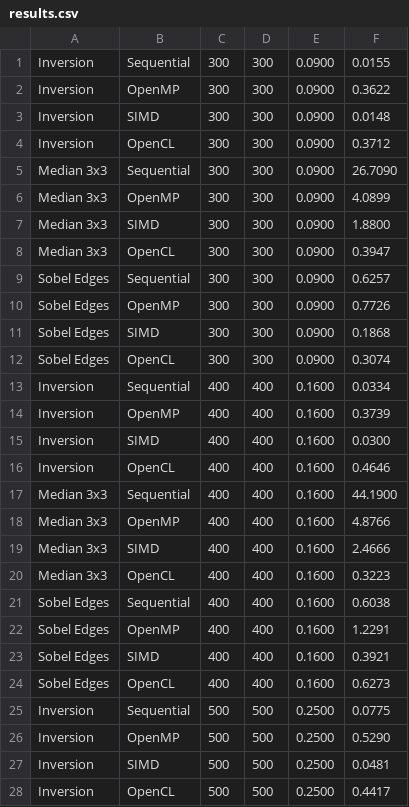
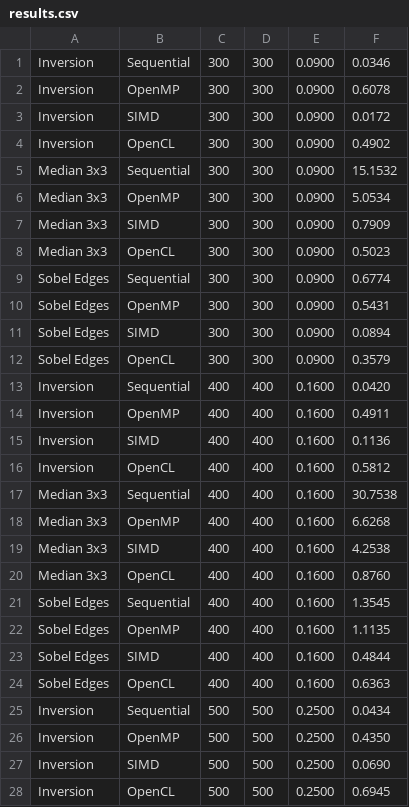
Before and after one commit to bpl1337/image-filters, a CSV file: results.csv, drawn as a sheet; only a part is shown; the diff covers the shown part only.

```diff
--- a/results.csv
+++ b/results.csv
@@ -1,28 +1,28 @@
-Inversion,Sequential,300,300,0.0900,0.0155
-Inversion,OpenMP,300,300,0.0900,0.3622
-Inversion,SIMD,300,300,0.0900,0.0148
-Inversion,OpenCL,300,300,0.0900,0.3712
-Median 3x3,Sequential,300,300,0.0900,26.7090
-Median 3x3,OpenMP,300,300,0.0900,4.0899
-Median 3x3,SIMD,300,300,0.0900,1.8800
-Median 3x3,OpenCL,300,300,0.0900,0.3947
-Sobel Edges,Sequential,300,300,0.0900,0.6257
-Sobel Edges,OpenMP,300,300,0.0900,0.7726
-Sobel Edges,SIMD,300,300,0.0900,0.1868
-Sobel Edges,OpenCL,300,300,0.0900,0.3074
-Inversion,Sequential,400,400,0.1600,0.0334
-Inversion,OpenMP,400,400,0.1600,0.3739
-Inversion,SIMD,400,400,0.1600,0.0300
-Inversion,OpenCL,400,400,0.1600,0.4646
-Median 3x3,Sequential,400,400,0.1600,44.1900
-Median 3x3,OpenMP,400,400,0.1600,4.8766
-Median 3x3,SIMD,400,400,0.1600,2.4666
-Median 3x3,OpenCL,400,400,0.1600,0.3223
-Sobel Edges,Sequential,400,400,0.1600,0.6038
-Sobel Edges,OpenMP,400,400,0.1600,1.2291
-Sobel Edges,SIMD,400,400,0.1600,0.3921
-Sobel Edges,OpenCL,400,400,0.1600,0.6273
-Inversion,Sequential,500,500,0.2500,0.0775
-Inversion,OpenMP,500,500,0.2500,0.5290
-Inversion,SIMD,500,500,0.2500,0.0481
-Inversion,OpenCL,500,500,0.2500,0.4417
+Inversion,Sequential,300,300,0.0900,0.0346
+Inversion,OpenMP,300,300,0.0900,0.6078
+Inversion,SIMD,300,300,0.0900,0.0172
+Inversion,OpenCL,300,300,0.0900,0.4902
+Median 3x3,Sequential,300,300,0.0900,15.1532
+Median 3x3,OpenMP,300,300,0.0900,5.0534
+Median 3x3,SIMD,300,300,0.0900,0.7909
+Median 3x3,OpenCL,300,300,0.0900,0.5023
+Sobel Edges,Sequential,300,300,0.0900,0.6774
+Sobel Edges,OpenMP,300,300,0.0900,0.5431
+Sobel Edges,SIMD,300,300,0.0900,0.0894
+Sobel Edges,OpenCL,300,300,0.0900,0.3579
+Inversion,Sequential,400,400,0.1600,0.0420
+Inversion,OpenMP,400,400,0.1600,0.4911
+Inversion,SIMD,400,400,0.1600,0.1136
+Inversion,OpenCL,400,400,0.1600,0.5812
+Median 3x3,Sequential,400,400,0.1600,30.7538
+Median 3x3,OpenMP,400,400,0.1600,6.6268
+Median 3x3,SIMD,400,400,0.1600,4.2538
+Median 3x3,OpenCL,400,400,0.1600,0.8760
+Sobel Edges,Sequential,400,400,0.1600,1.3545
+Sobel Edges,OpenMP,400,400,0.1600,1.1135
+Sobel Edges,SIMD,400,400,0.1600,0.4844
+Sobel Edges,OpenCL,400,400,0.1600,0.6363
+Inversion,Sequential,500,500,0.2500,0.0434
+Inversion,OpenMP,500,500,0.2500,0.4350
+Inversion,SIMD,500,500,0.2500,0.0690
+Inversion,OpenCL,500,500,0.2500,0.6945
```
Also changed, not shown: 44 edited cells elsewhere in this file, 25 other files.
